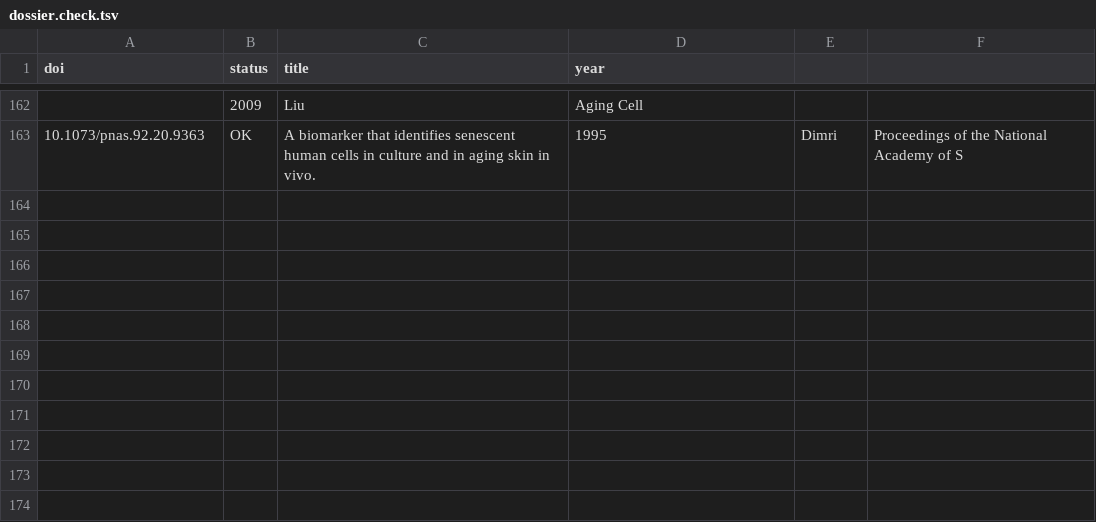
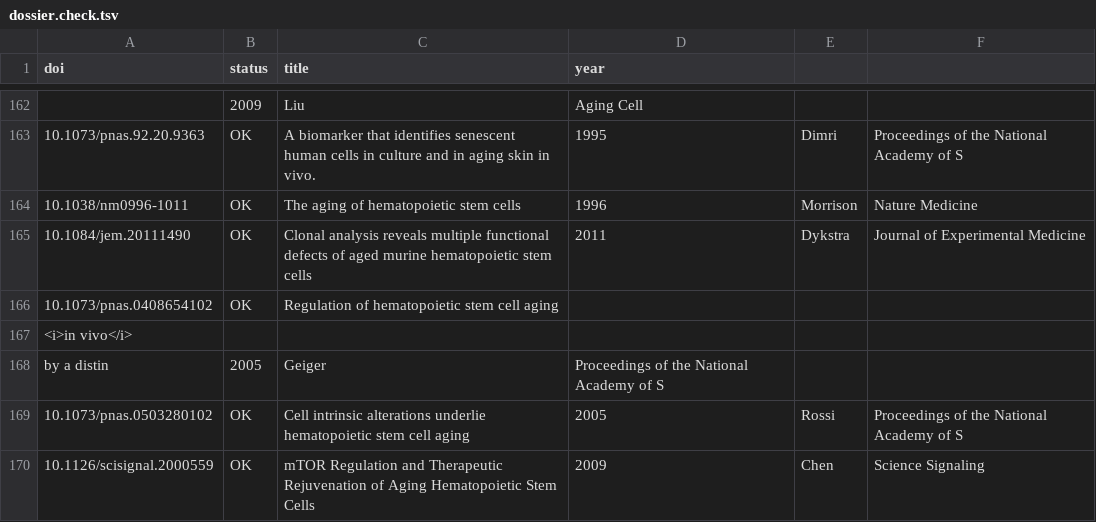
Before and after one commit to astra-longevity/Astra, a TSV file: literature/metric-dossier/dossier.check.tsv, drawn as a sheet; only a part is shown, gaps mark what is left out.

Commit message:
literature: metric dossier H9 stem cells (HSC number and function)

```diff
--- a/literature/metric-dossier/dossier.check.tsv
+++ b/literature/metric-dossier/dossier.check.tsv
@@ -163 +163,8 @@ doi	status	title	year
 10.1073/pnas.92.20.9363	OK	A biomarker that identifies senescent human cells in culture and in aging skin in vivo.	1995	Dimri	Proceedings of the National Academy of S
+10.1038/nm0996-1011	OK	The aging of hematopoietic stem cells	1996	Morrison	Nature Medicine
+10.1084/jem.20111490	OK	Clonal analysis reveals multiple functional defects of aged murine hematopoietic stem cells	2011	Dykstra	Journal of Experimental Medicine
+10.1073/pnas.0408654102	OK	Regulation of hematopoietic stem cell aging
+                    <i>in vivo</i>
+                    by a distin	2005	Geiger	Proceedings of the National Academy of S
+10.1073/pnas.0503280102	OK	Cell intrinsic alterations underlie hematopoietic stem cell aging	2005	Rossi	Proceedings of the National Academy of S
+10.1126/scisignal.2000559	OK	mTOR Regulation and Therapeutic Rejuvenation of Aging Hematopoietic Stem Cells	2009	Chen	Science Signaling
```
Also changed, not shown: 1 other file.
